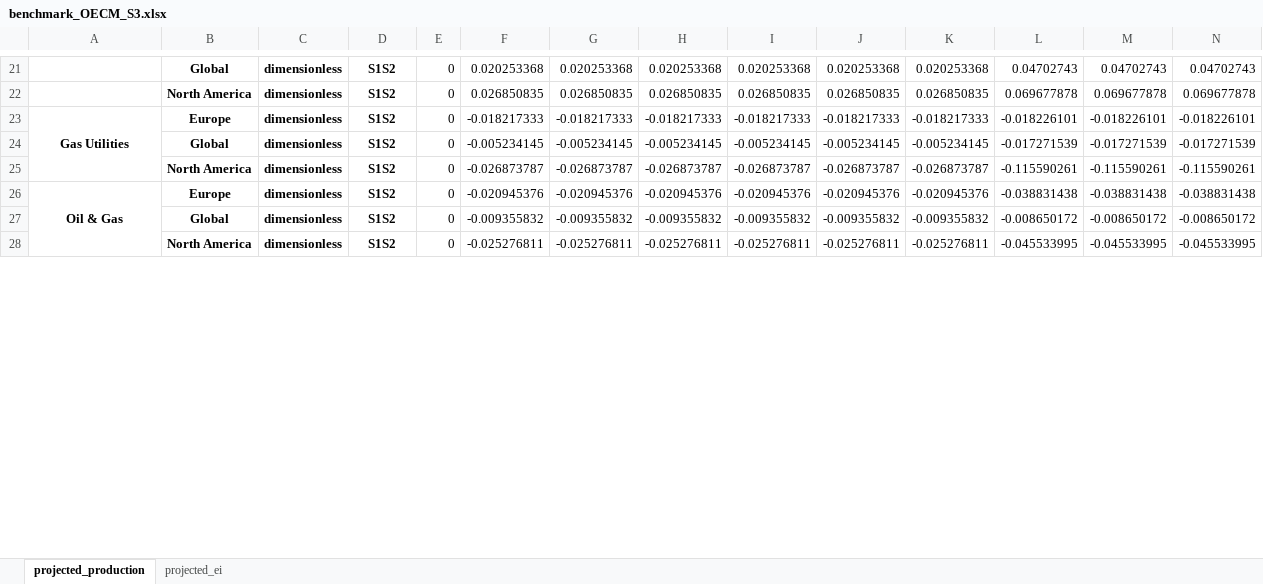
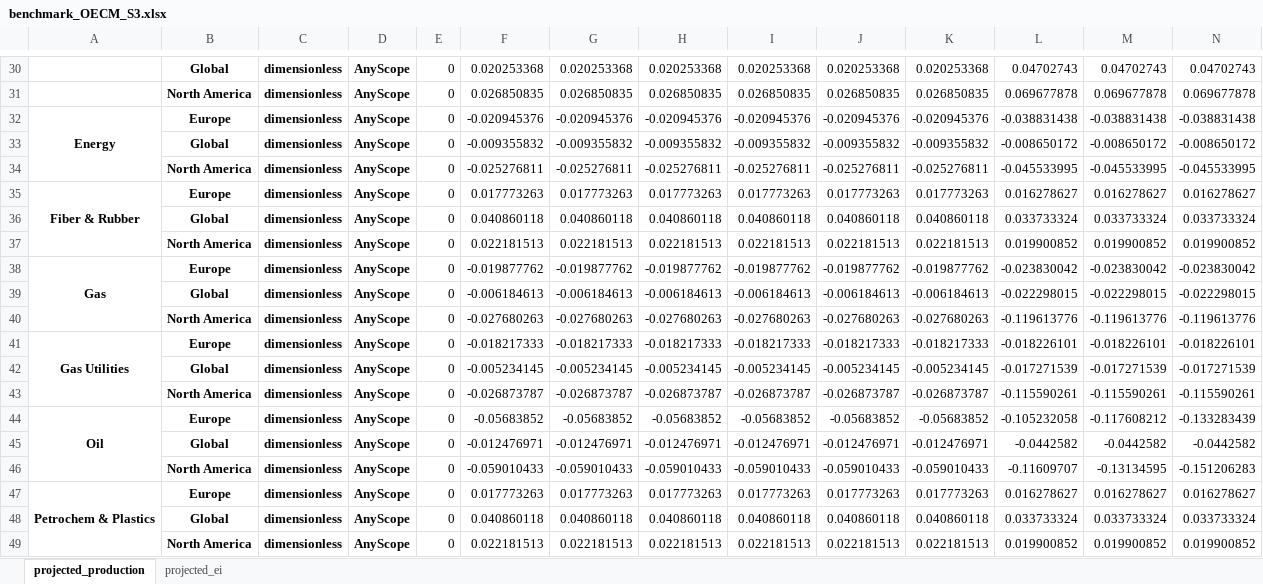
Before and after one commit to os-climate/ITR, an Excel workbook: examples/data/benchmark_OECM_S3.xlsx, sheet projected_production, drawn as a sheet; only a part is shown, gaps mark what is left out; values as stored, in another font and other column widths than the file's, no borders; removed rows and columns are numbered as before the commit, all else as after; rows hold the shown columns only; the diff covers the shown part only; the diff names each change by its address in the sheet, - before the commit and + after, or states it on an @@ line.

```diff
--- a/examples/data/benchmark_OECM_S3.xlsx (sheet projected_production)
+++ b/examples/data/benchmark_OECM_S3.xlsx (sheet projected_production)
-D30:D31: S1S2
+D30:D31: AnyScope
+row 32: Energy | Europe | dimensionless | AnyScope | 0 | -0.020945376 | -0.020945376 | -0.020945376 | -0.020945376 | -0.020945376 | -0.020945376 | -0.038831438 | -0.038831438 | -0.038831438
+row 33:  | Global | dimensionless | AnyScope | 0 | -0.009355832 | -0.009355832 | -0.009355832 | -0.009355832 | -0.009355832 | -0.009355832 | -0.008650172 | -0.008650172 | -0.008650172
+row 34:  | North America | dimensionless | AnyScope | 0 | -0.025276811 | -0.025276811 | -0.025276811 | -0.025276811 | -0.025276811 | -0.025276811 | -0.045533995 | -0.045533995 | -0.045533995
+row 35: Fiber & Rubber | Europe | dimensionless | AnyScope | 0 | 0.017773263 | 0.017773263 | 0.017773263 | 0.017773263 | 0.017773263 | 0.017773263 | 0.016278627 | 0.016278627 | 0.016278627
+row 36:  | Global | dimensionless | AnyScope | 0 | 0.040860118 | 0.040860118 | 0.040860118 | 0.040860118 | 0.040860118 | 0.040860118 | 0.033733324 | 0.033733324 | 0.033733324
+row 37:  | North America | dimensionless | AnyScope | 0 | 0.022181513 | 0.022181513 | 0.022181513 | 0.022181513 | 0.022181513 | 0.022181513 | 0.019900852 | 0.019900852 | 0.019900852
+row 38: Gas | Europe | dimensionless | AnyScope | 0 | -0.019877762 | -0.019877762 | -0.019877762 | -0.019877762 | -0.019877762 | -0.019877762 | -0.023830042 | -0.023830042 | -0.023830042
+row 39:  | Global | dimensionless | AnyScope | 0 | -0.006184613 | -0.006184613 | -0.006184613 | -0.006184613 | -0.006184613 | -0.006184613 | -0.022298015 | -0.022298015 | -0.022298015
+row 40:  | North America | dimensionless | AnyScope | 0 | -0.027680263 | -0.027680263 | -0.027680263 | -0.027680263 | -0.027680263 | -0.027680263 | -0.119613776 | -0.119613776 | -0.119613776
-D41:D43: S1S2
+D41:D43: AnyScope
-row 26: Oil & Gas | Europe | dimensionless | S1S2 | 0 | -0.020945376 | -0.020945376 | -0.020945376 | -0.020945376 | -0.020945376 | -0.020945376 | -0.038831438 | -0.038831438 | -0.038831438
-row 27:  | Global | dimensionless | S1S2 | 0 | -0.009355832 | -0.009355832 | -0.009355832 | -0.009355832 | -0.009355832 | -0.009355832 | -0.008650172 | -0.008650172 | -0.008650172
-row 28:  | North America | dimensionless | S1S2 | 0 | -0.025276811 | -0.025276811 | -0.025276811 | -0.025276811 | -0.025276811 | -0.025276811 | -0.045533995 | -0.045533995 | -0.045533995
+row 44: Oil | Europe | dimensionless | AnyScope | 0 | -0.05683852 | -0.05683852 | -0.05683852 | -0.05683852 | -0.05683852 | -0.05683852 | -0.105232058 | -0.117608212 | -0.133283439
+row 45:  | Global | dimensionless | AnyScope | 0 | -0.012476971 | -0.012476971 | -0.012476971 | -0.012476971 | -0.012476971 | -0.012476971 | -0.0442582 | -0.0442582 | -0.0442582
+row 46:  | North America | dimensionless | AnyScope | 0 | -0.059010433 | -0.059010433 | -0.059010433 | -0.059010433 | -0.059010433 | -0.059010433 | -0.11609707 | -0.13134595 | -0.151206283
+row 47: Petrochem & Plastics | Europe | dimensionless | AnyScope | 0 | 0.017773263 | 0.017773263 | 0.017773263 | 0.017773263 | 0.017773263 | 0.017773263 | 0.016278627 | 0.016278627 | 0.016278627
+row 48:  | Global | dimensionless | AnyScope | 0 | 0.040860118 | 0.040860118 | 0.040860118 | 0.040860118 | 0.040860118 | 0.040860118 | 0.033733324 | 0.033733324 | 0.033733324
+row 49:  | North America | dimensionless | AnyScope | 0 | 0.022181513 | 0.022181513 | 0.022181513 | 0.022181513 | 0.022181513 | 0.022181513 | 0.019900852 | 0.019900852 | 0.019900852
```
Also changed, not shown: 12 added rows and 34 edited cells elsewhere in this sheet, sheet projected_ei, examples/data/20230106 ITR V2 Sample Data.xlsx, examples/data/benchmark_OECM_PC.xlsx, 14 other files.
